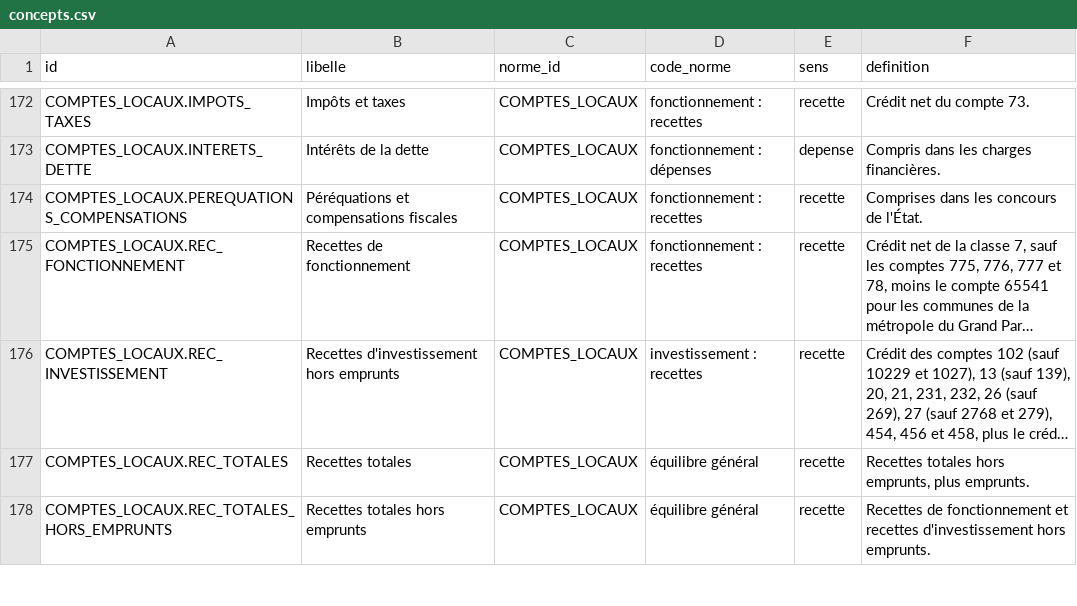
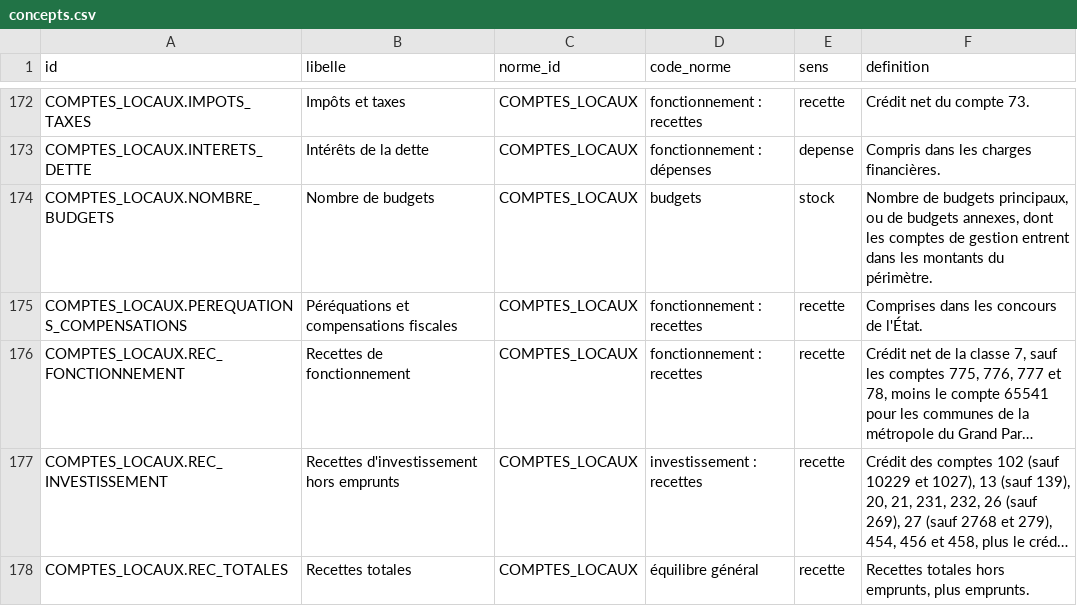
Before and after one commit to g-pliberal/comptes-nationaux, a CSV file: base/tables/concepts.csv, drawn as a sheet; only a part is shown, gaps mark what is left out; the shorter side is filled out with more unchanged rows; long unchanged cells end in …; the diff names each change by its address in the sheet, - before the commit and + after, or states it on an @@ line.

```diff
--- a/base/tables/concepts.csv
+++ b/base/tables/concepts.csv
+row 174: COMPTES_LOCAUX.NOMBRE_BUDGETS | Nombre de budgets | COMPTES_LOCAUX | budgets | stock | Nombre de budgets principaux, ou de budgets annexes, dont les comptes de gestion entrent dans les montants du périmètre.
```
Also changed, not shown: base/tables/perimetres.csv, base/tables/sources.csv, 30 other files.
